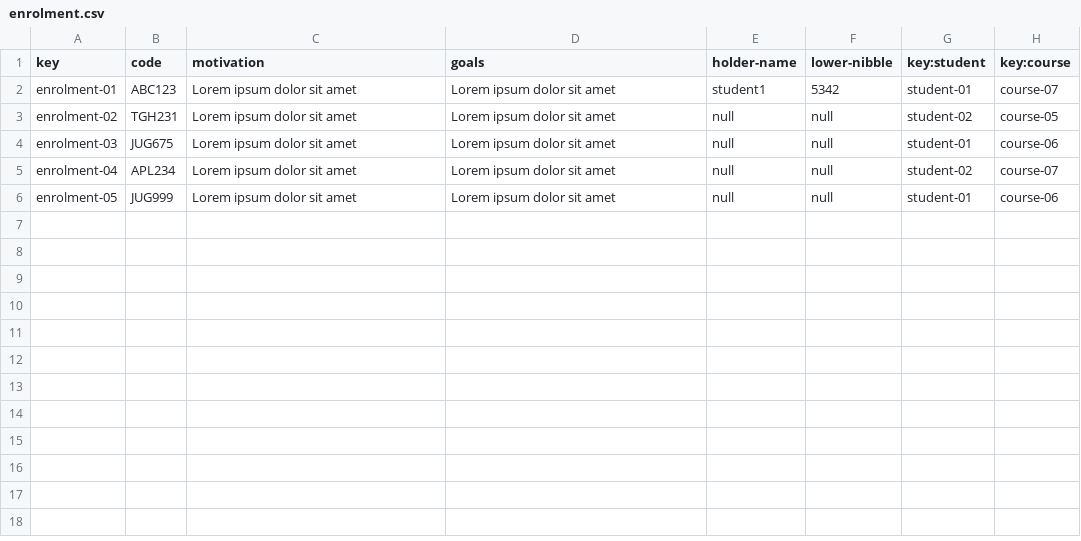
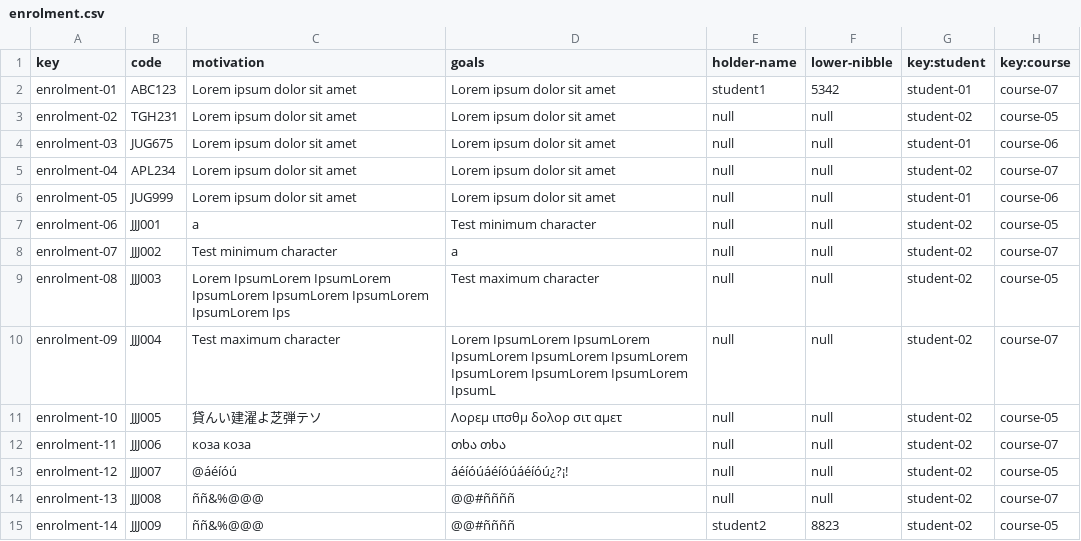
Before and after one commit to albert011/c1.03.14, a CSV file: src/main/webapp/WEB-INF/resources/sample-data/enrolment.csv, drawn as a sheet; the diff names each change by its address in the sheet, - before the commit and + after, or states it on an @@ line.

Commit message:
arreglado casi todo lo de codigo
falta hacer validacion digitos expirydate en enrolment finalize

```diff
--- a/src/main/webapp/WEB-INF/resources/sample-data/enrolment.csv
+++ b/src/main/webapp/WEB-INF/resources/sample-data/enrolment.csv
+row 7: enrolment-06 | JJJ001 | a | Test minimum character | null | null | student-02 | course-05
+row 8: enrolment-07 | JJJ002 | Test minimum character | a | null | null | student-02 | course-07
+row 9: enrolment-08 | JJJ003 | Lorem IpsumLorem IpsumLorem IpsumLorem IpsumLorem IpsumLorem IpsumLorem Ips | Test maximum character | null | null | student-02 | course-05
+row 10: enrolment-09 | JJJ004 | Test maximum character | Lorem IpsumLorem IpsumLorem IpsumLorem IpsumLorem IpsumLorem IpsumLorem IpsumLorem IpsumLorem IpsumL | null | null | student-02 | course-07
+row 11: enrolment-10 | JJJ005 | 貸んい建濯よ芝弾テソ | Λορεμ ιπσθμ δολορ σιτ αμετ | null | null | student-02 | course-05
+row 12: enrolment-11 | JJJ006 | коза коза | თხა თხა | null | null | student-02 | course-07
+row 13: enrolment-12 | JJJ007 | @áéíóú | áéíóúáéíóúáéíóú¿?¡! | null | null | student-02 | course-05
+row 14: enrolment-13 | JJJ008 | ññ&%@@@ | @@#ññññ | null | null | student-02 | course-07
+row 15: enrolment-14 | JJJ009 | ññ&%@@@ | @@#ññññ | student2 | 8823 | student-02 | course-05
```
Also changed, not shown: src/main/webapp/WEB-INF/resources/sample-data/activity.csv, 9 other files.
